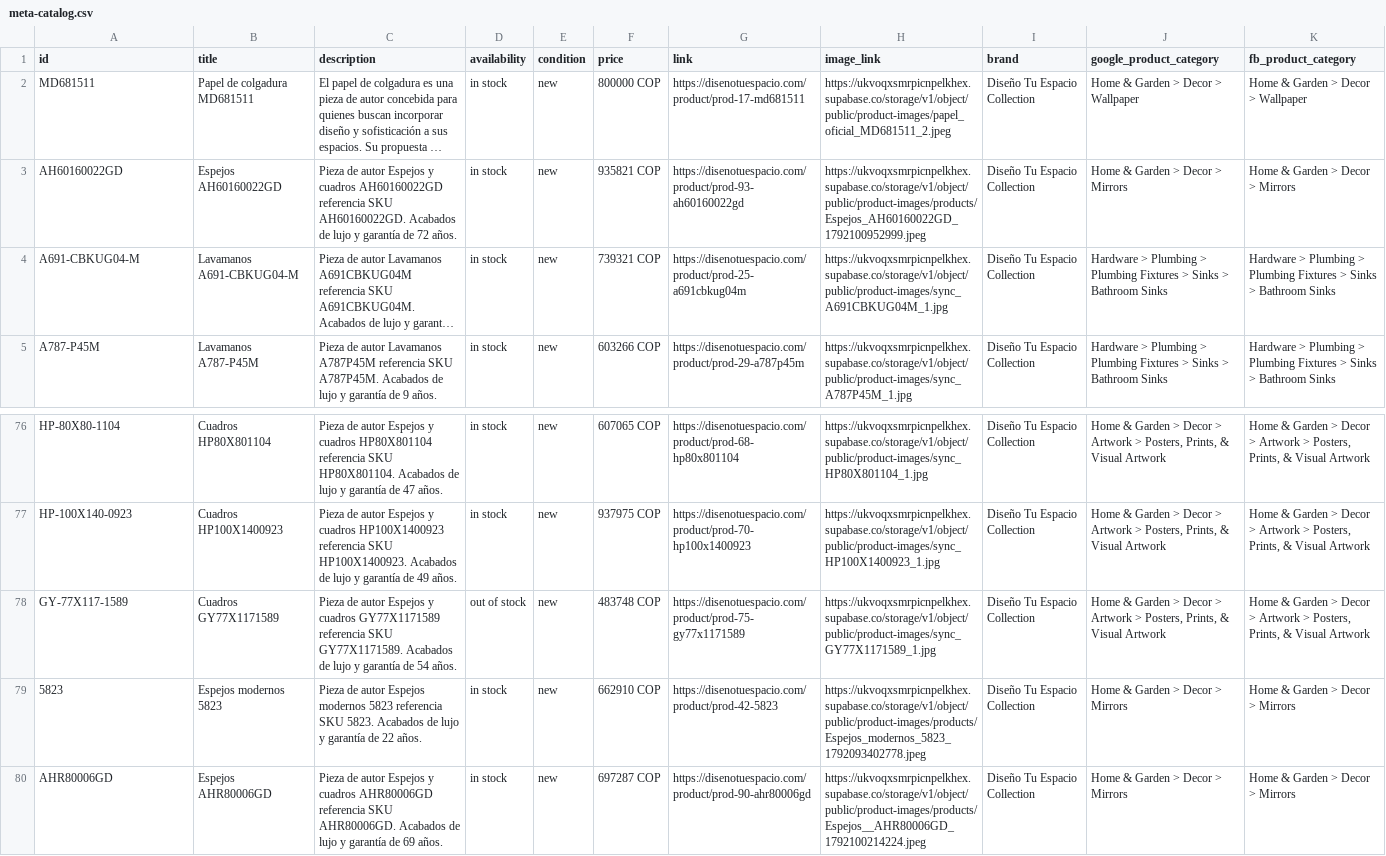
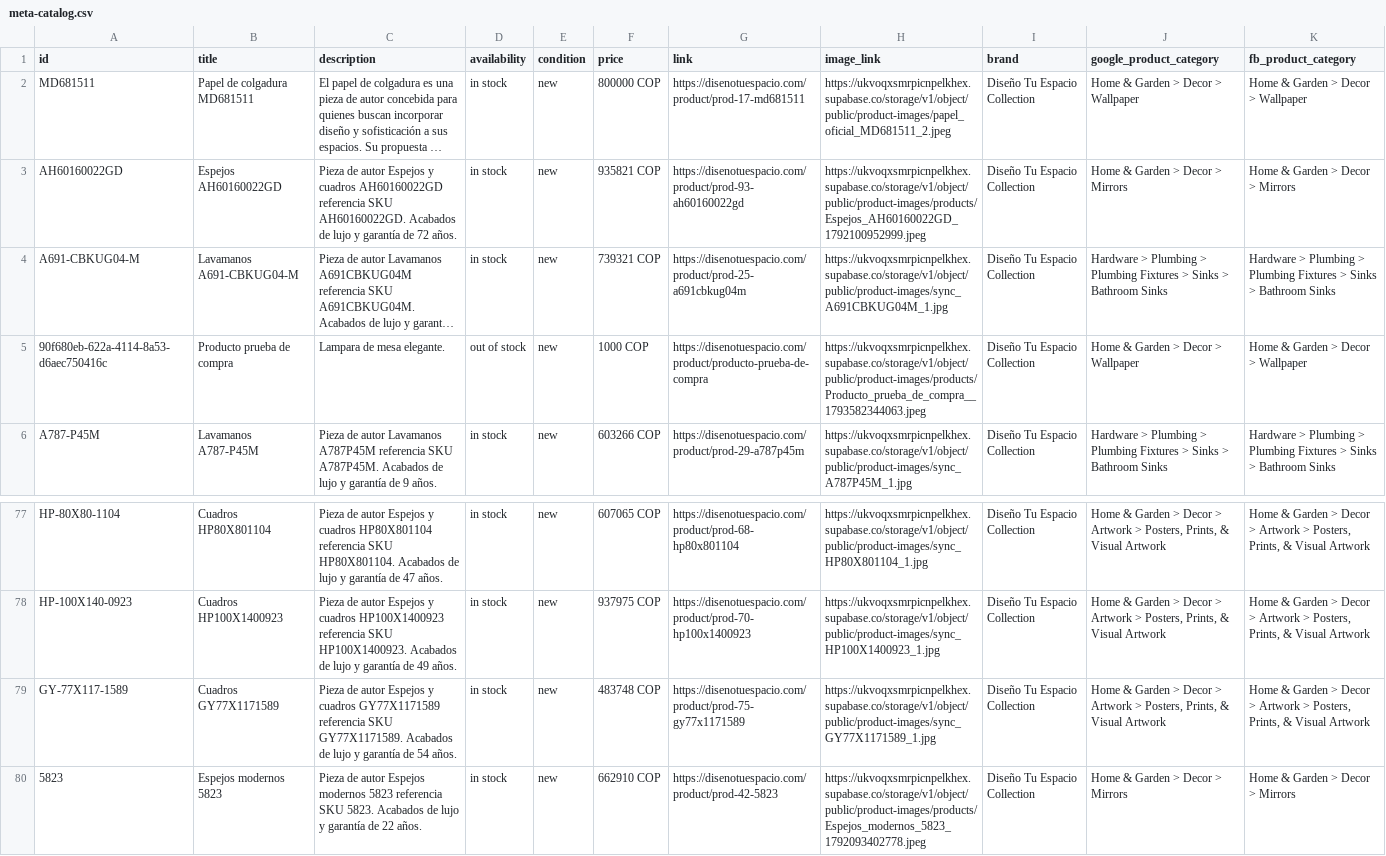
Before and after one commit to marketdesingtuespacio-cmyk/diseno-tu-espacio, a CSV file: public/feeds/meta-catalog.csv, drawn as a sheet; only a part is shown, gaps mark what is left out; the shorter side is filled out with more unchanged rows; long unchanged cells end in …; addresses are those after the commit; the diff names each change by its address in the sheet, - before the commit and + after, or states it on an @@ line.

```diff
--- a/public/feeds/meta-catalog.csv
+++ b/public/feeds/meta-catalog.csv
+row 5: 90f680eb-622a-4114-8a53-d6aec750416c | Producto prueba de compra | Lampara de mesa elegante. | out of stock | new | 1000 COP | https://disenotuespacio.com/product/producto-prueba-de-compra | https://ukvoqxsmrpicnpelkhex.supabase.co/storage/v1/object/public/product-images/products/Producto_prueba_de_compra__1793582344063.jpeg | Diseño Tu Espacio Collection | Home & Garden > Decor > Wallpaper | Home & Garden > Decor > Wallpaper
-D79 (availability): out of stock
+D79 (availability): in stock
```
Also changed, not shown: 5 other files.
